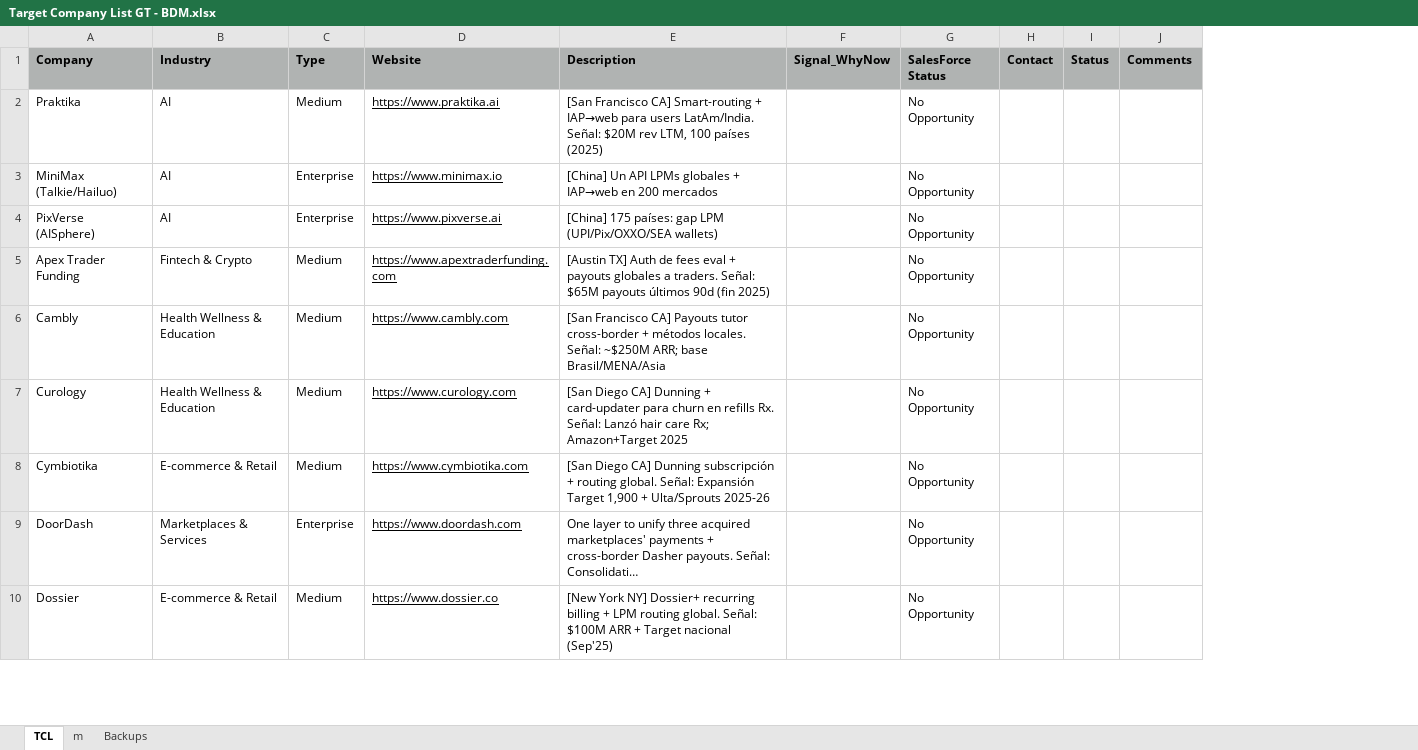
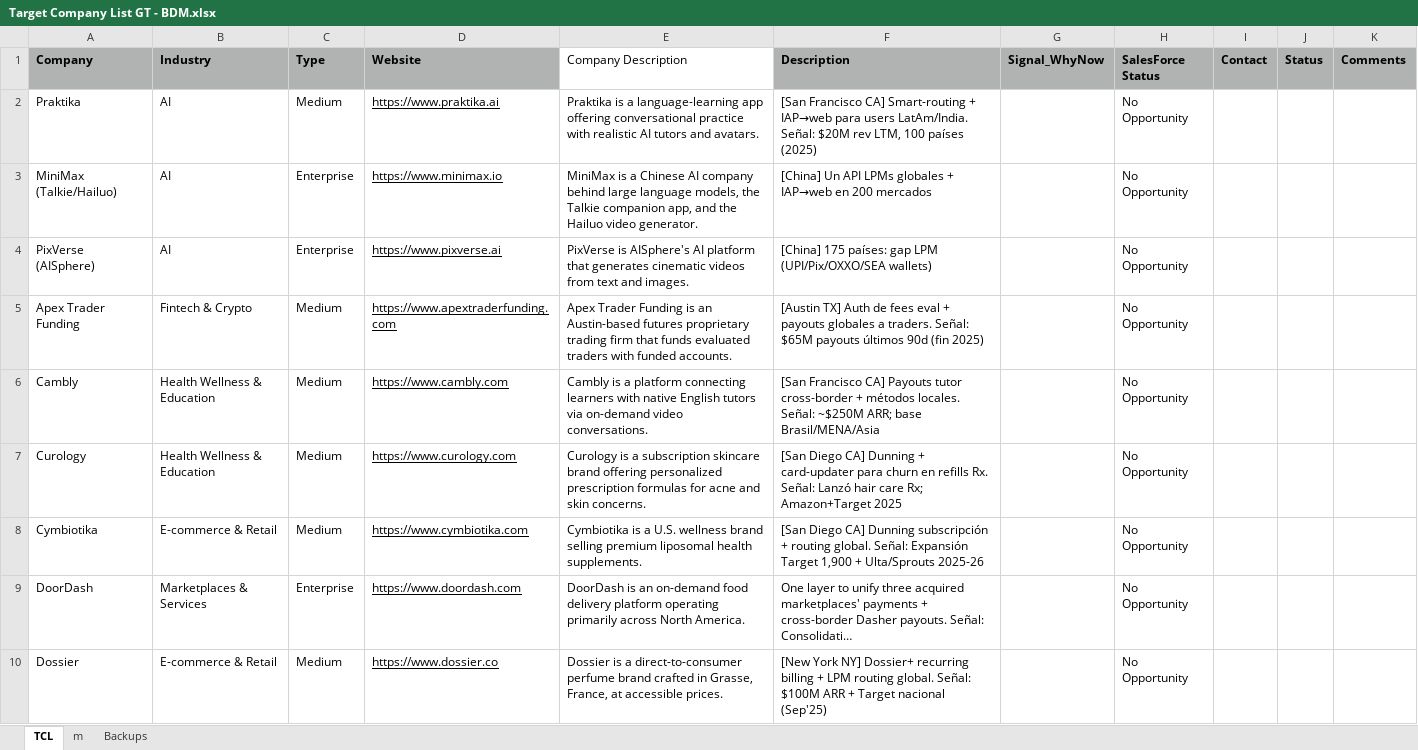
Before and after one commit to germantatism/German-GTM-Coding, an Excel workbook: Target Company List GT - BDM.xlsx, sheet TCL, drawn as a sheet; only a part is shown; long unchanged cells end in …; values as stored, in another font and other column widths than the file's, no borders; the diff names each change by its address in the sheet, - before the commit and + after, or states it on an @@ line.

```diff
--- a/Target Company List GT - BDM.xlsx (sheet TCL)
+++ b/Target Company List GT - BDM.xlsx (sheet TCL)
+column E (Company Description), rows 2-10: Praktika is a language-learning app offering conversational practice with realistic AI tutors and avatars. | MiniMax is a Chinese AI company behind large language models, the Talkie companion app, and the Hailuo video generator. | PixVerse is AISphere's AI platform that generates cinematic videos from text and images. | Apex Trader Funding is an Austin-based futures proprietary trading firm that funds evaluated traders with funded accounts. | Cambly is a platform connecting learners with native English tutors via on-demand video conversations. | Curology is a subscription skincare brand offering personalized prescription formulas for acne and skin concerns. | Cymbiotika is a U.S. wellness brand selling premium liposomal health supplements. | DoorDash is an on-demand food delivery platform operating primarily across North America. | Dossier is a direct-to-consumer perfume brand crafted in Grasse, France, at accessible prices.
```
Also changed, not shown: hidden cells.
